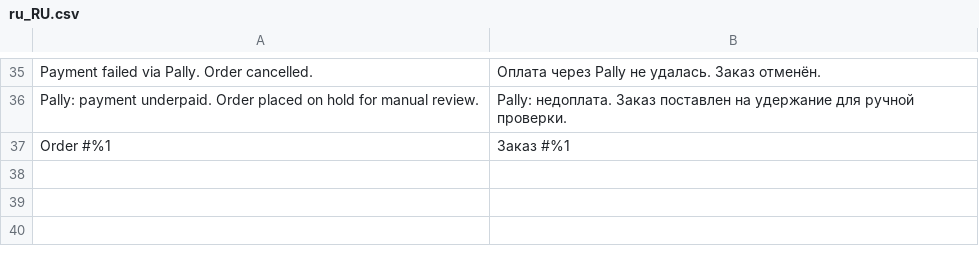
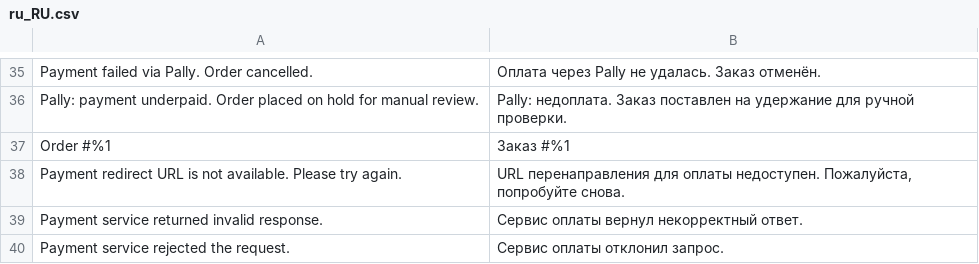
Before and after one commit to loid345/pally-magento2, a CSV file: i18n/ru_RU.csv, drawn as a sheet; only a part is shown, gaps mark what is left out; the diff names each change by its address in the sheet, - before the commit and + after, or states it on an @@ line.

```diff
--- a/i18n/ru_RU.csv
+++ b/i18n/ru_RU.csv
+row 38: Payment redirect URL is not available. Please try again. | URL перенаправления для оплаты недоступен. Пожалуйста, попробуйте снова.
+row 39: Payment service returned invalid response. | Сервис оплаты вернул некорректный ответ.
+row 40: Payment service rejected the request. | Сервис оплаты отклонил запрос.
```
Also changed, not shown: i18n/en_US.csv, 6 other files.
